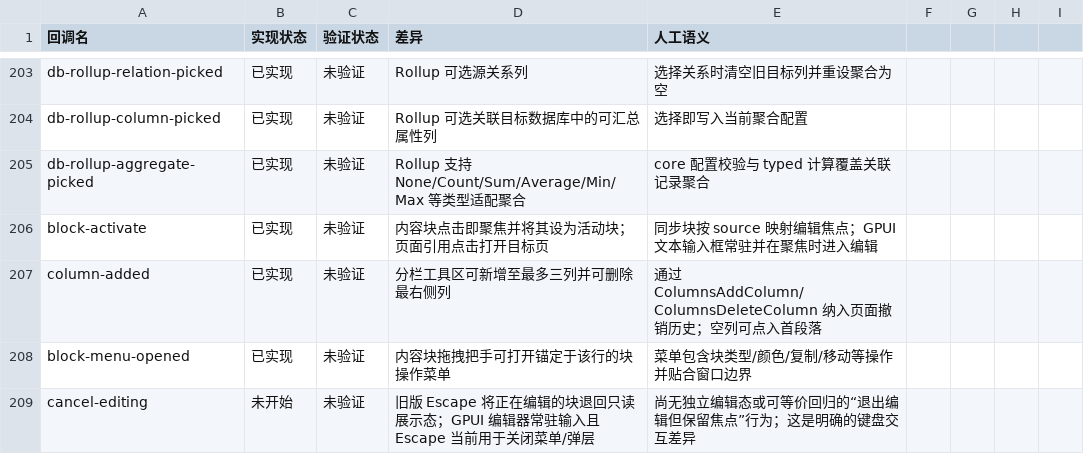
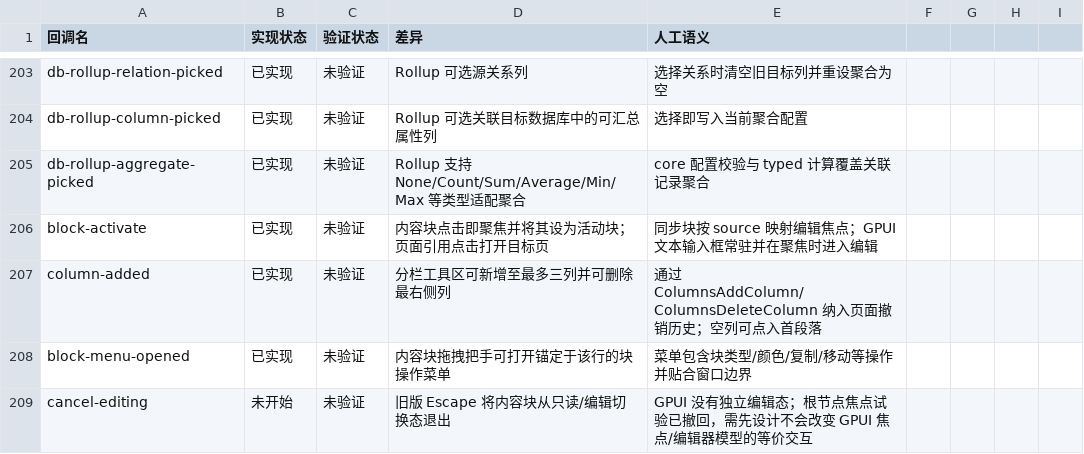
Before and after one commit to PT123123/quire-gpui, a CSV file: docs/PARITY-SEMANTICS.csv, drawn as a sheet; only a part is shown, gaps mark what is left out.

```diff
--- a/docs/PARITY-SEMANTICS.csv
+++ b/docs/PARITY-SEMANTICS.csv
@@ -208,2 +208,2 @@ column-added,已实现,未验证,分栏工具区可新增至最多三列并可
 block-menu-opened,已实现,未验证,内容块拖拽把手可打开锚定于该行的块操作菜单,菜单包含块类型/颜色/复制/移动等操作并贴合窗口边界
-cancel-editing,未开始,未验证,旧版 Escape 将正在编辑的块退回只读展示态；GPUI 编辑器常驻输入且 Escape 当前用于关闭菜单/弹层,尚无独立编辑态或可等价回归的“退出编辑但保留焦点”行为；这是明确的键盘交互差异
+cancel-editing,未开始,未验证,旧版 Escape 将内容块从只读/编辑切换态退出,GPUI 没有独立编辑态；根节点焦点试验已撤回，需先设计不会改变 GPUI 焦点/编辑器模型的等价交互
```
Also changed, not shown: docs/PARITY.csv, 2 other files.
